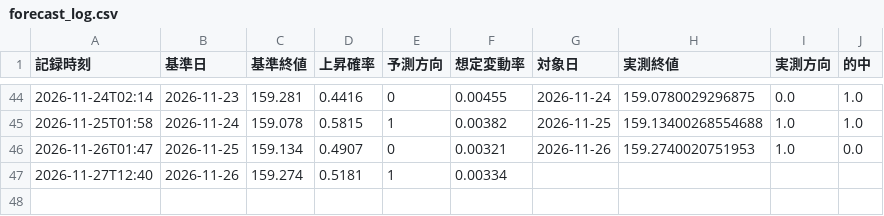
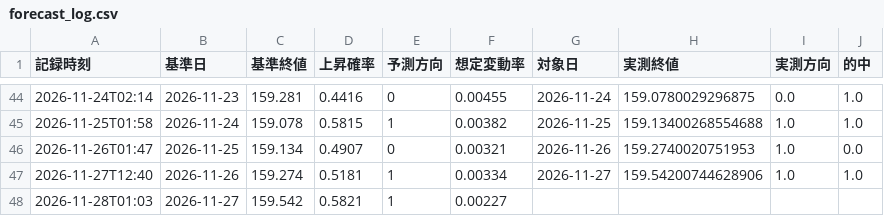
Before and after one commit to rn4hmgbfhg-maker/fx-usdjpy, a CSV file: results/forecast_log.csv, drawn as a sheet; only a part is shown, gaps mark what is left out.

```diff
--- a/results/forecast_log.csv
+++ b/results/forecast_log.csv
@@ -46,2 +46,3 @@
 2026-11-26T01:47,2026-11-25,159.134,0.4907,0,0.00321,2026-11-26,159.2740020751953,1.0,0.0
-2026-11-27T12:40,2026-11-26,159.274,0.5181,1,0.00334,,,,
+2026-11-27T12:40,2026-11-26,159.274,0.5181,1,0.00334,2026-11-27,159.54200744628906,1.0,1.0
+2026-11-28T01:03,2026-11-27,159.542,0.5821,1,0.00227,,,,
```
Also changed, not shown: data/macro_daily.csv, results/research_15m_log.csv, 7 other files.
